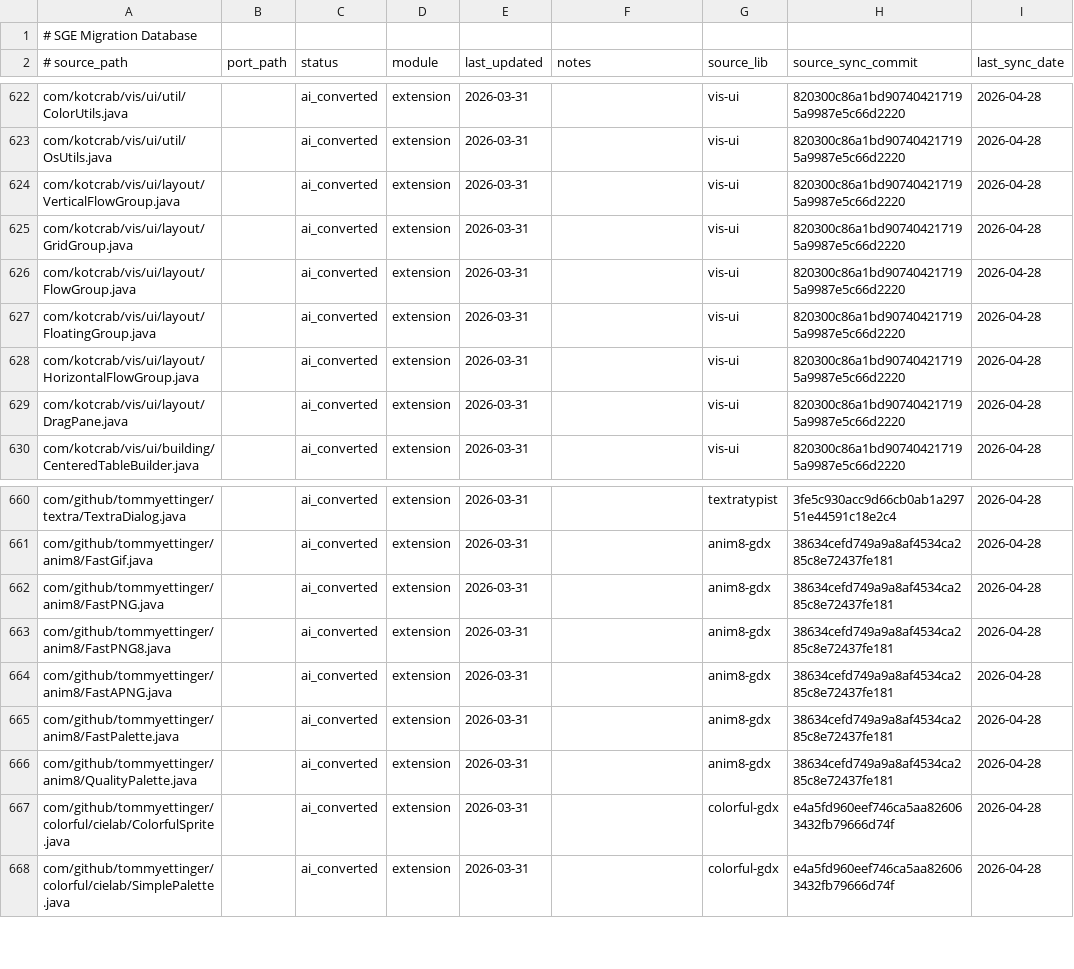
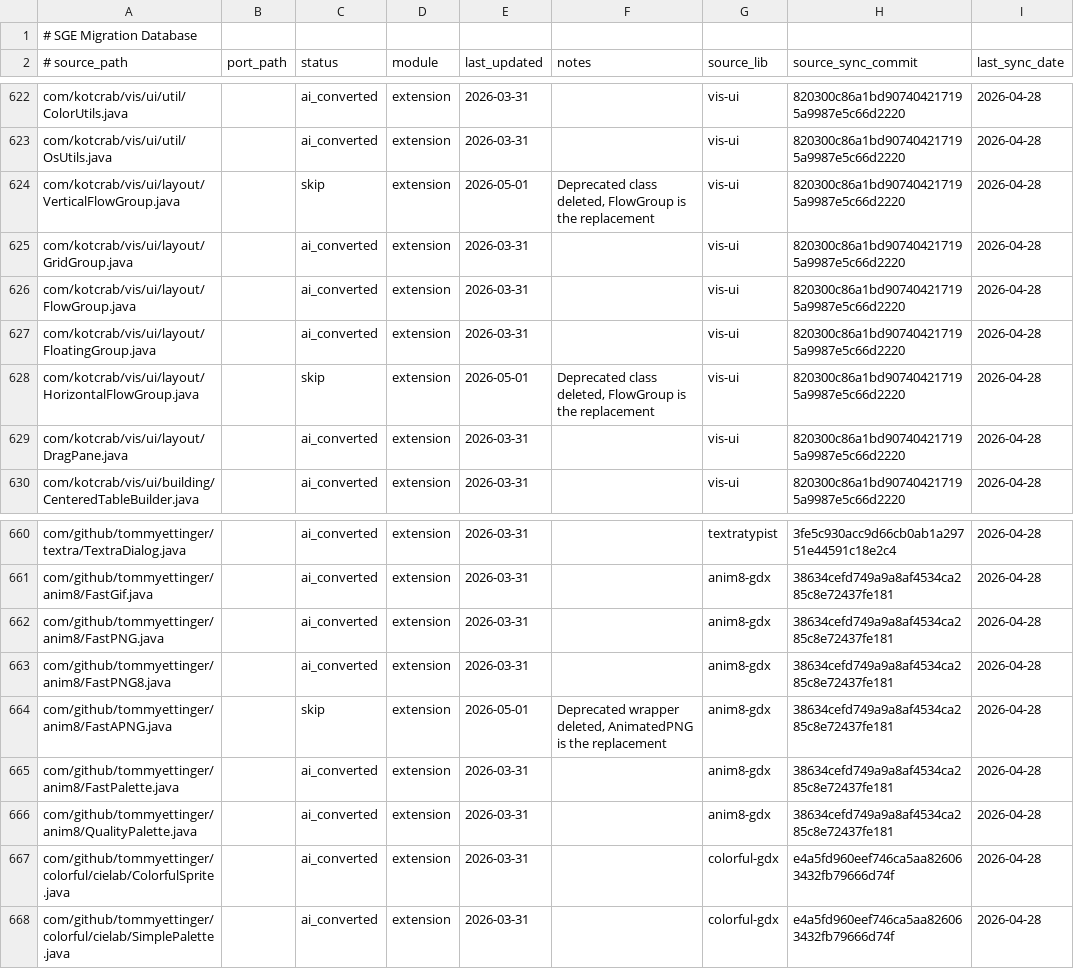
Before and after one commit to kubuszok/sge, a TSV file: .rescale/data/migration.tsv, drawn as a sheet; only a part is shown, gaps mark what is left out.

Commit message:
Mark deleted deprecated files as skip in migration database

```diff
--- a/.rescale/data/migration.tsv
+++ b/.rescale/data/migration.tsv
@@ -623,3 +623,3 @@ com/kotcrab/vis/ui/util/ColorUtils.java		ai_converted	extension	2026-03-31		vis-
 com/kotcrab/vis/ui/util/OsUtils.java		ai_converted	extension	2026-03-31		vis-ui	820300c86a1bd907404217195a9987e5c66d2220	2026-04-28
-com/kotcrab/vis/ui/layout/VerticalFlowGroup.java		ai_converted	extension	2026-03-31		vis-ui	820300c86a1bd907404217195a9987e5c66d2220	2026-04-28
+com/kotcrab/vis/ui/layout/VerticalFlowGroup.java		skip	extension	2026-05-01	Deprecated class deleted, FlowGroup is the replacement	vis-ui	820300c86a1bd907404217195a9987e5c66d2220	2026-04-28
 com/kotcrab/vis/ui/layout/GridGroup.java		ai_converted	extension	2026-03-31		vis-ui	820300c86a1bd907404217195a9987e5c66d2220	2026-04-28
@@ -627,3 +627,3 @@ com/kotcrab/vis/ui/layout/FlowGroup.java		ai_converted	extension	2026-03-31		vis
 com/kotcrab/vis/ui/layout/FloatingGroup.java		ai_converted	extension	2026-03-31		vis-ui	820300c86a1bd907404217195a9987e5c66d2220	2026-04-28
-com/kotcrab/vis/ui/layout/HorizontalFlowGroup.java		ai_converted	extension	2026-03-31		vis-ui	820300c86a1bd907404217195a9987e5c66d2220	2026-04-28
+com/kotcrab/vis/ui/layout/HorizontalFlowGroup.java		skip	extension	2026-05-01	Deprecated class deleted, FlowGroup is the replacement	vis-ui	820300c86a1bd907404217195a9987e5c66d2220	2026-04-28
 com/kotcrab/vis/ui/layout/DragPane.java		ai_converted	extension	2026-03-31		vis-ui	820300c86a1bd907404217195a9987e5c66d2220	2026-04-28
@@ -663,3 +663,3 @@ com/github/tommyettinger/anim8/FastPNG.java		ai_converted	extension	2026-03-31
 com/github/tommyettinger/anim8/FastPNG8.java		ai_converted	extension	2026-03-31		anim8-gdx	38634cefd749a9a8af4534ca285c8e72437fe181	2026-04-28
-com/github/tommyettinger/anim8/FastAPNG.java		ai_converted	extension	2026-03-31		anim8-gdx	38634cefd749a9a8af4534ca285c8e72437fe181	2026-04-28
+com/github/tommyettinger/anim8/FastAPNG.java		skip	extension	2026-05-01	Deprecated wrapper deleted, AnimatedPNG is the replacement	anim8-gdx	38634cefd749a9a8af4534ca285c8e72437fe181	2026-04-28
 com/github/tommyettinger/anim8/FastPalette.java		ai_converted	extension	2026-03-31		anim8-gdx	38634cefd749a9a8af4534ca285c8e72437fe181	2026-04-28
```
